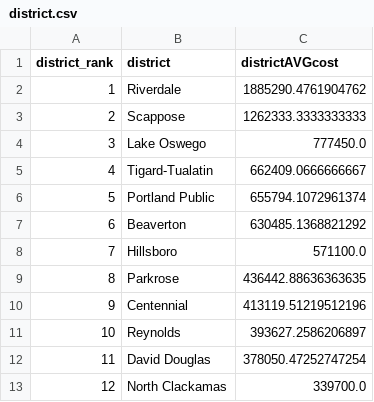
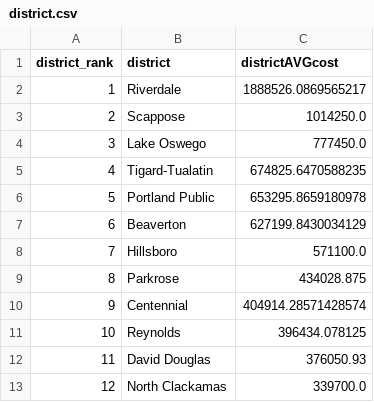
Before and after one commit to tristanh314/final-project-ddt, a CSV file: Resources/district.csv, drawn as a sheet.

```diff
--- a/Resources/district.csv
+++ b/Resources/district.csv
@@ -1,13 +1,13 @@
 district_rank,district,districtAVGcost
-1,Riverdale,1885290.4761904762
-2,Scappose,1262333.3333333333
+1,Riverdale,1888526.0869565217
+2,Scappose,1014250.0
 3,Lake Oswego,777450.0
-4,Tigard-Tualatin,662409.0666666667
-5,Portland Public,655794.1072961374
-6,Beaverton,630485.1368821292
+4,Tigard-Tualatin,674825.6470588235
+5,Portland Public,653295.8659180978
+6,Beaverton,627199.8430034129
 7,Hillsboro,571100.0
-8,Parkrose,436442.88636363635
-9,Centennial,413119.51219512196
-10,Reynolds,393627.2586206897
-11,David Douglas,378050.47252747254
+8,Parkrose,434028.875
+9,Centennial,404914.28571428574
+10,Reynolds,396434.078125
+11,David Douglas,376050.93
 12,North Clackamas,339700.0
```
Also changed, not shown: Resources/zipcode.csv, 9 other files.
